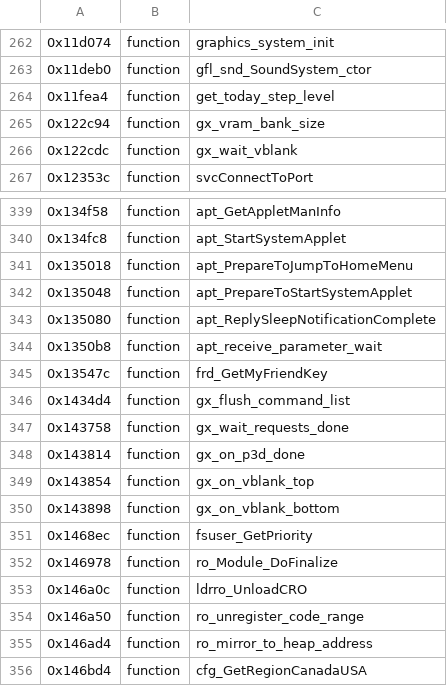
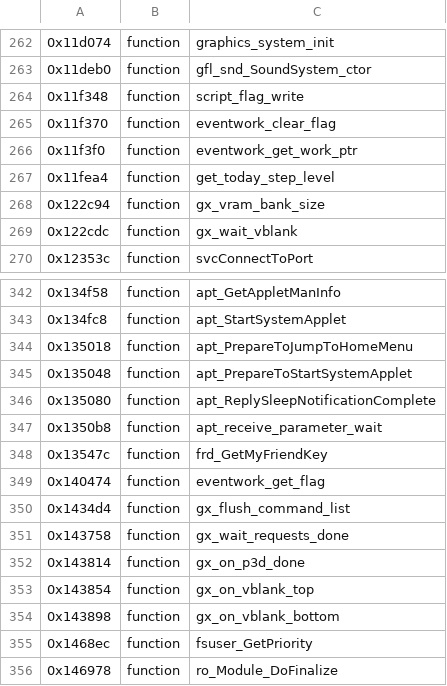
Before and after one commit to KiyoniX/Random_Projects_With_claude, a TSV file: decompil-3ds/fiches/pokemon-x.noms.tsv, drawn as a sheet; only a part is shown, gaps mark what is left out; the shorter side is filled out with more unchanged rows; the diff covers the shown part only.

```diff
--- a/decompil-3ds/fiches/pokemon-x.noms.tsv
+++ b/decompil-3ds/fiches/pokemon-x.noms.tsv
@@ -263,2 +263,5 @@
 0x11deb0	function	gfl_snd_SoundSystem_ctor
+0x11f348	function	script_flag_write
+0x11f370	function	eventwork_clear_flag
+0x11f3f0	function	eventwork_get_work_ptr
 0x11fea4	function	get_today_step_level
@@ -345,2 +348,3 @@
 0x13547c	function	frd_GetMyFriendKey
+0x140474	function	eventwork_get_flag
 0x1434d4	function	gx_flush_command_list
```
Also changed, not shown: 22 added rows elsewhere in this file, 5 other files.
